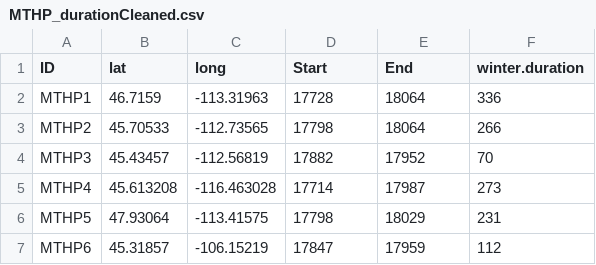
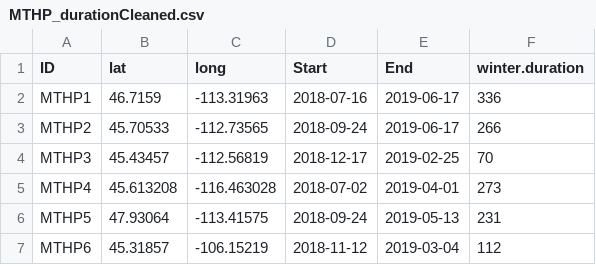
Before and after one commit to cReedHranac/winTor, a CSV file: data/MTHP_durationCleaned.csv, drawn as a sheet.

Commit message:
Combine duration data streams
Combining the literature, recorder, and MTHP data streams (some minor additional fixes for dates that have changes since the new year)

```diff
--- a/data/MTHP_durationCleaned.csv
+++ b/data/MTHP_durationCleaned.csv
@@ -1,7 +1,7 @@
 "ID","lat","long","Start","End","winter.duration"
-"MTHP1","46.7159","-113.31963","17728","18064","336"
-"MTHP2","45.70533","-112.73565","17798","18064","266"
-"MTHP3","45.43457","-112.56819","17882","17952","70"
-"MTHP4","45.613208","-116.463028","17714","17987","273"
-"MTHP5","47.93064","-113.41575","17798","18029","231"
-"MTHP6","45.31857","-106.15219","17847","17959","112"
+"MTHP1",46.7159,-113.31963,2018-07-16,2019-06-17,336
+"MTHP2",45.70533,-112.73565,2018-09-24,2019-06-17,266
+"MTHP3",45.43457,-112.56819,2018-12-17,2019-02-25,70
+"MTHP4",45.613208,-116.463028,2018-07-02,2019-04-01,273
+"MTHP5",47.93064,-113.41575,2018-09-24,2019-05-13,231
+"MTHP6",45.31857,-106.15219,2018-11-12,2019-03-04,112
```
Also changed, not shown: 3 other files.
